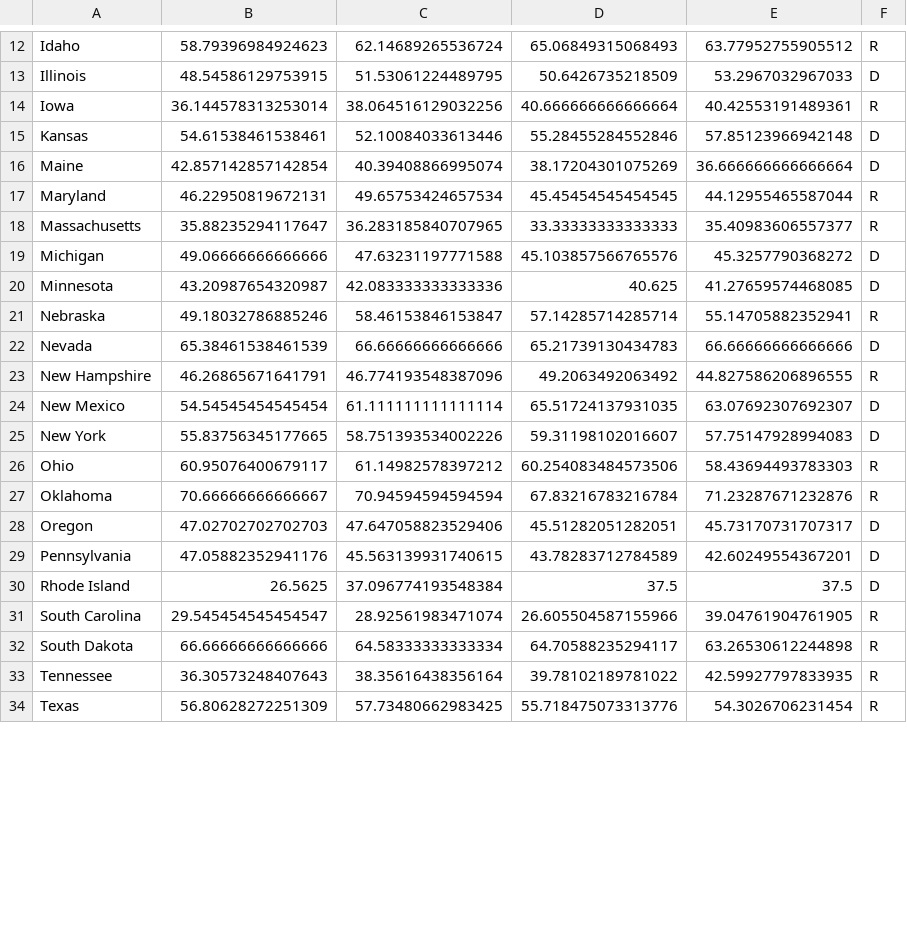
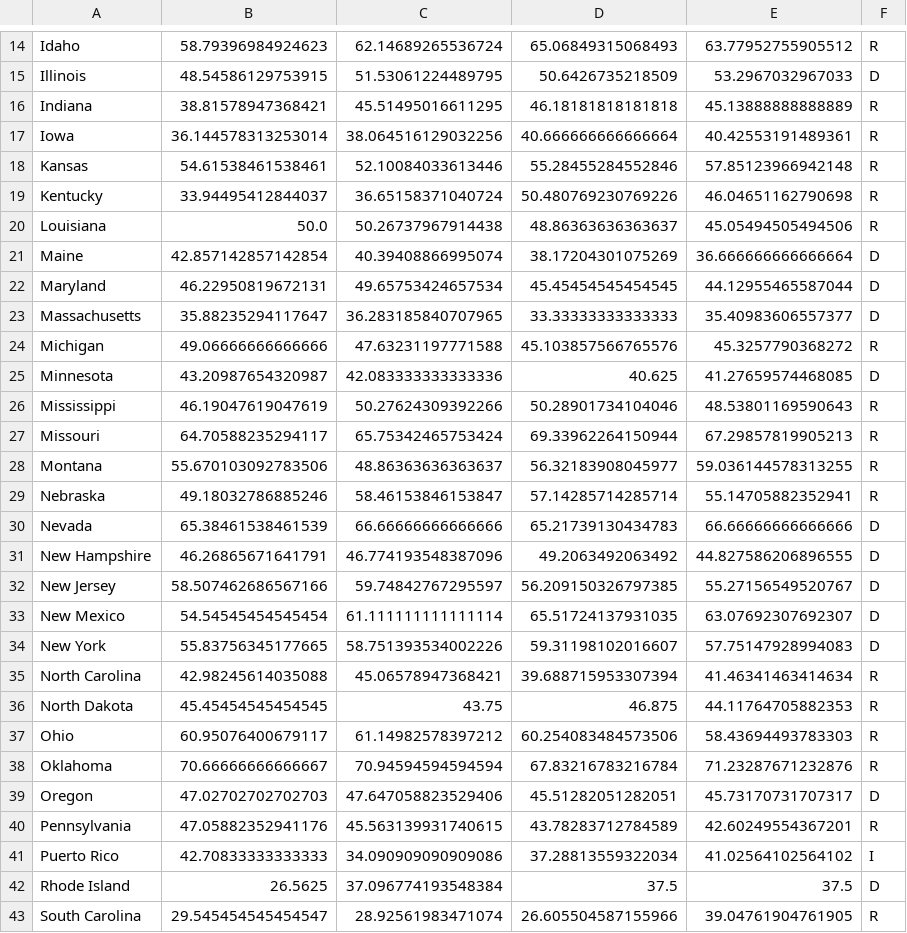
Before and after one commit to alyssamoyer/project_mh, a CSV file: Output/mh_payassist_trends.csv, drawn as a sheet; only a part is shown, gaps mark what is left out; the shorter side is filled out with more unchanged rows; the diff covers the shown part only.

```diff
--- a/Output/mh_payassist_trends.csv
+++ b/Output/mh_payassist_trends.csv
@@ -13,14 +15,23 @@ Idaho,58.79396984924623,62.14689265536724,65.06849315068493,63.77952755905512,R
 Illinois,48.54586129753915,51.53061224489795,50.6426735218509,53.2967032967033,D
+Indiana,38.81578947368421,45.51495016611295,46.18181818181818,45.13888888888889,R
 Iowa,36.144578313253014,38.064516129032256,40.666666666666664,40.42553191489361,R
-Kansas,54.61538461538461,52.10084033613446,55.28455284552846,57.85123966942148,D
+Kansas,54.61538461538461,52.10084033613446,55.28455284552846,57.85123966942148,R
+Kentucky,33.94495412844037,36.65158371040724,50.480769230769226,46.04651162790698,R
+Louisiana,50.0,50.26737967914438,48.86363636363637,45.05494505494506,R
 Maine,42.857142857142854,40.39408866995074,38.17204301075269,36.666666666666664,D
-Maryland,46.22950819672131,49.65753424657534,45.45454545454545,44.12955465587044,R
-Massachusetts,35.88235294117647,36.283185840707965,33.33333333333333,35.40983606557377,R
-Michigan,49.06666666666666,47.63231197771588,45.103857566765576,45.3257790368272,D
+Maryland,46.22950819672131,49.65753424657534,45.45454545454545,44.12955465587044,D
+Massachusetts,35.88235294117647,36.283185840707965,33.33333333333333,35.40983606557377,D
+Michigan,49.06666666666666,47.63231197771588,45.103857566765576,45.3257790368272,R
 Minnesota,43.20987654320987,42.083333333333336,40.625,41.27659574468085,D
+Mississippi,46.19047619047619,50.27624309392266,50.28901734104046,48.53801169590643,R
+Missouri,64.70588235294117,65.75342465753424,69.33962264150944,67.29857819905213,R
+Montana,55.670103092783506,48.86363636363637,56.32183908045977,59.036144578313255,R
 Nebraska,49.18032786885246,58.46153846153847,57.14285714285714,55.14705882352941,R
 Nevada,65.38461538461539,66.66666666666666,65.21739130434783,66.66666666666666,D
-New Hampshire,46.26865671641791,46.774193548387096,49.2063492063492,44.827586206896555,R
+New Hampshire,46.26865671641791,46.774193548387096,49.2063492063492,44.827586206896555,D
+New Jersey,58.507462686567166,59.74842767295597,56.209150326797385,55.27156549520767,D
 New Mexico,54.54545454545454,61.111111111111114,65.51724137931035,63.07692307692307,D
 New York,55.83756345177665,58.751393534002226,59.31198102016607,57.75147928994083,D
+North Carolina,42.98245614035088,45.06578947368421,39.688715953307394,41.46341463414634,R
+North Dakota,45.45454545454545,43.75,46.875,44.11764705882353,R
 Ohio,60.95076400679117,61.14982578397212,60.254083484573506,58.43694493783303,R
@@ -28,3 +39,4 @@ Oklahoma,70.66666666666667,70.94594594594594,67.83216783216784,71.23287671232876
 Oregon,47.02702702702703,47.647058823529406,45.51282051282051,45.73170731707317,D
-Pennsylvania,47.05882352941176,45.563139931740615,43.78283712784589,42.60249554367201,D
+Pennsylvania,47.05882352941176,45.563139931740615,43.78283712784589,42.60249554367201,R
+Puerto Rico,42.70833333333333,34.090909090909086,37.28813559322034,41.02564102564102,I
 Rhode Island,26.5625,37.096774193548384,37.5,37.5,D
```
Also changed, not shown: 6 added rows and 2 edited cells elsewhere in this file, Output/mh_education_trends.csv, Output/mh_housing_trends.csv, 5 other files.
